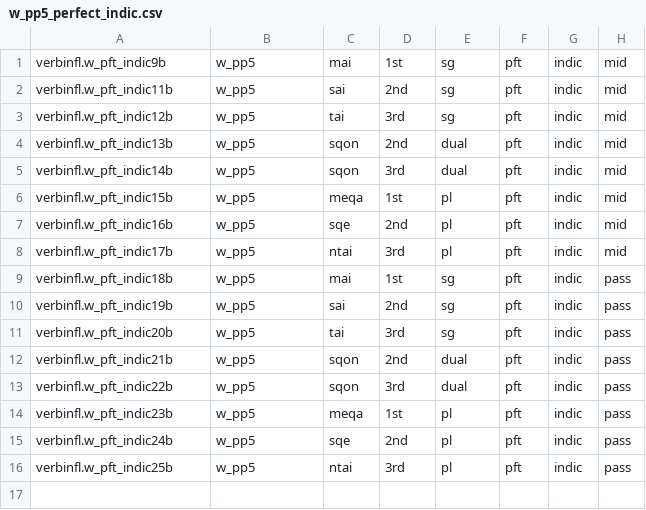
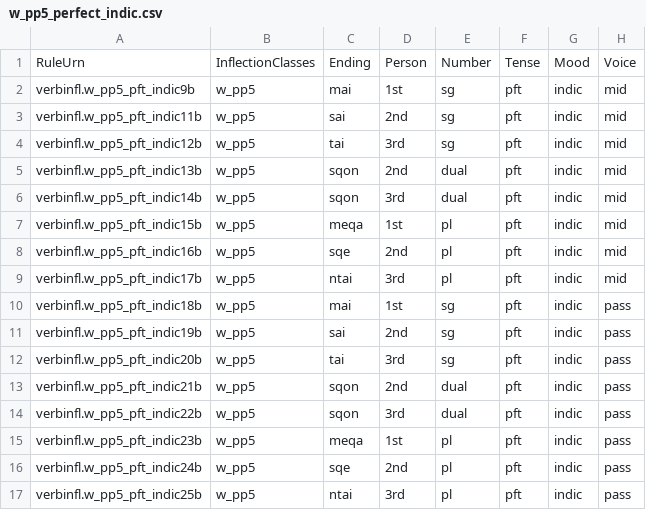
Before and after one commit to neelsmith/greeklang, a CSV file: morphology/sampledata/smyth/rules-csv/verbs/w_pp5_perfect_indic.csv, drawn as a sheet.

```diff
--- a/morphology/sampledata/smyth/rules-csv/verbs/w_pp5_perfect_indic.csv
+++ b/morphology/sampledata/smyth/rules-csv/verbs/w_pp5_perfect_indic.csv
@@ -1,16 +1,17 @@
-verbinfl.w_pft_indic9b,w_pp5,mai,1st,sg,pft,indic,mid
-verbinfl.w_pft_indic11b,w_pp5,sai,2nd,sg,pft,indic,mid
-verbinfl.w_pft_indic12b,w_pp5,tai,3rd,sg,pft,indic,mid
-verbinfl.w_pft_indic13b,w_pp5,sqon,2nd,dual,pft,indic,mid
-verbinfl.w_pft_indic14b,w_pp5,sqon,3rd,dual,pft,indic,mid
-verbinfl.w_pft_indic15b,w_pp5,meqa,1st,pl,pft,indic,mid
-verbinfl.w_pft_indic16b,w_pp5,sqe,2nd,pl,pft,indic,mid
-verbinfl.w_pft_indic17b,w_pp5,ntai,3rd,pl,pft,indic,mid
-verbinfl.w_pft_indic18b,w_pp5,mai,1st,sg,pft,indic,pass
-verbinfl.w_pft_indic19b,w_pp5,sai,2nd,sg,pft,indic,pass
-verbinfl.w_pft_indic20b,w_pp5,tai,3rd,sg,pft,indic,pass
-verbinfl.w_pft_indic21b,w_pp5,sqon,2nd,dual,pft,indic,pass
-verbinfl.w_pft_indic22b,w_pp5,sqon,3rd,dual,pft,indic,pass
-verbinfl.w_pft_indic23b,w_pp5,meqa,1st,pl,pft,indic,pass
-verbinfl.w_pft_indic24b,w_pp5,sqe,2nd,pl,pft,indic,pass
-verbinfl.w_pft_indic25b,w_pp5,ntai,3rd,pl,pft,indic,pass
+RuleUrn,InflectionClasses,Ending,Person,Number,Tense,Mood,Voice
+verbinfl.w_pp5_pft_indic9b,w_pp5,mai,1st,sg,pft,indic,mid
+verbinfl.w_pp5_pft_indic11b,w_pp5,sai,2nd,sg,pft,indic,mid
+verbinfl.w_pp5_pft_indic12b,w_pp5,tai,3rd,sg,pft,indic,mid
+verbinfl.w_pp5_pft_indic13b,w_pp5,sqon,2nd,dual,pft,indic,mid
+verbinfl.w_pp5_pft_indic14b,w_pp5,sqon,3rd,dual,pft,indic,mid
+verbinfl.w_pp5_pft_indic15b,w_pp5,meqa,1st,pl,pft,indic,mid
+verbinfl.w_pp5_pft_indic16b,w_pp5,sqe,2nd,pl,pft,indic,mid
+verbinfl.w_pp5_pft_indic17b,w_pp5,ntai,3rd,pl,pft,indic,mid
+verbinfl.w_pp5_pft_indic18b,w_pp5,mai,1st,sg,pft,indic,pass
+verbinfl.w_pp5_pft_indic19b,w_pp5,sai,2nd,sg,pft,indic,pass
+verbinfl.w_pp5_pft_indic20b,w_pp5,tai,3rd,sg,pft,indic,pass
+verbinfl.w_pp5_pft_indic21b,w_pp5,sqon,2nd,dual,pft,indic,pass
+verbinfl.w_pp5_pft_indic22b,w_pp5,sqon,3rd,dual,pft,indic,pass
+verbinfl.w_pp5_pft_indic23b,w_pp5,meqa,1st,pl,pft,indic,pass
+verbinfl.w_pp5_pft_indic24b,w_pp5,sqe,2nd,pl,pft,indic,pass
+verbinfl.w_pp5_pft_indic25b,w_pp5,ntai,3rd,pl,pft,indic,pass
```
Also changed, not shown: morphology/sampledata/smyth/rules-csv/verbs/w_pp3_aor_opt.csv, morphology/sampledata/smyth/rules-csv/verbs/w_pp3_aor_subj.csv, 8 other files.
